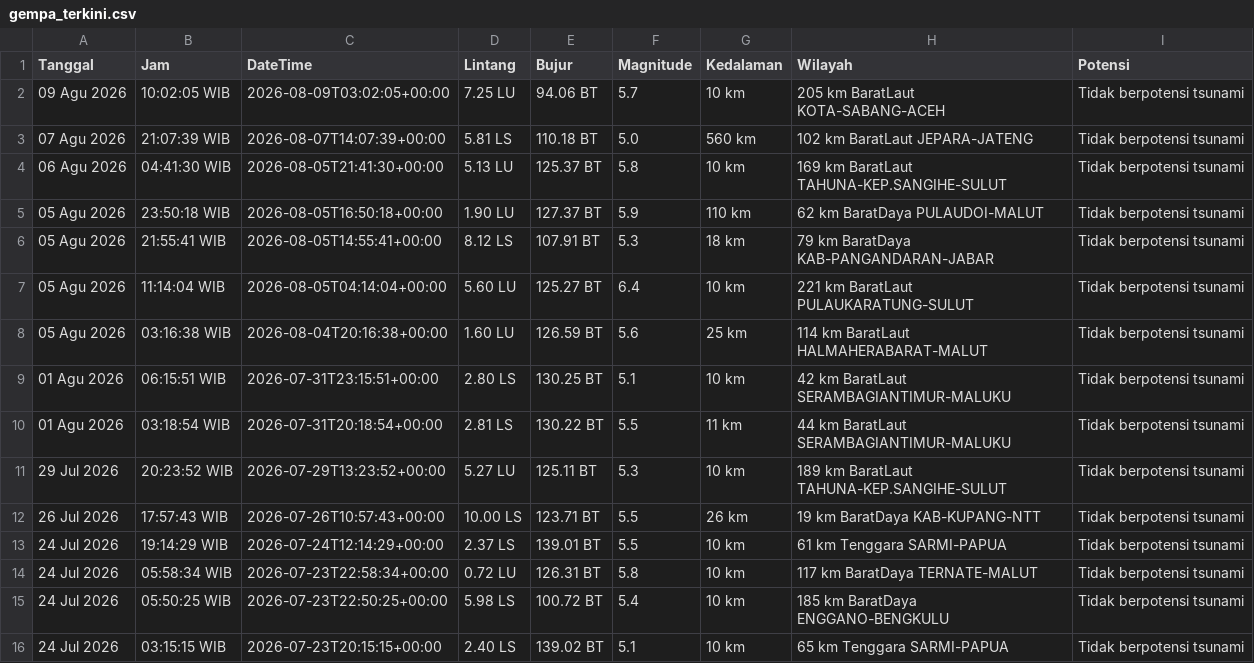
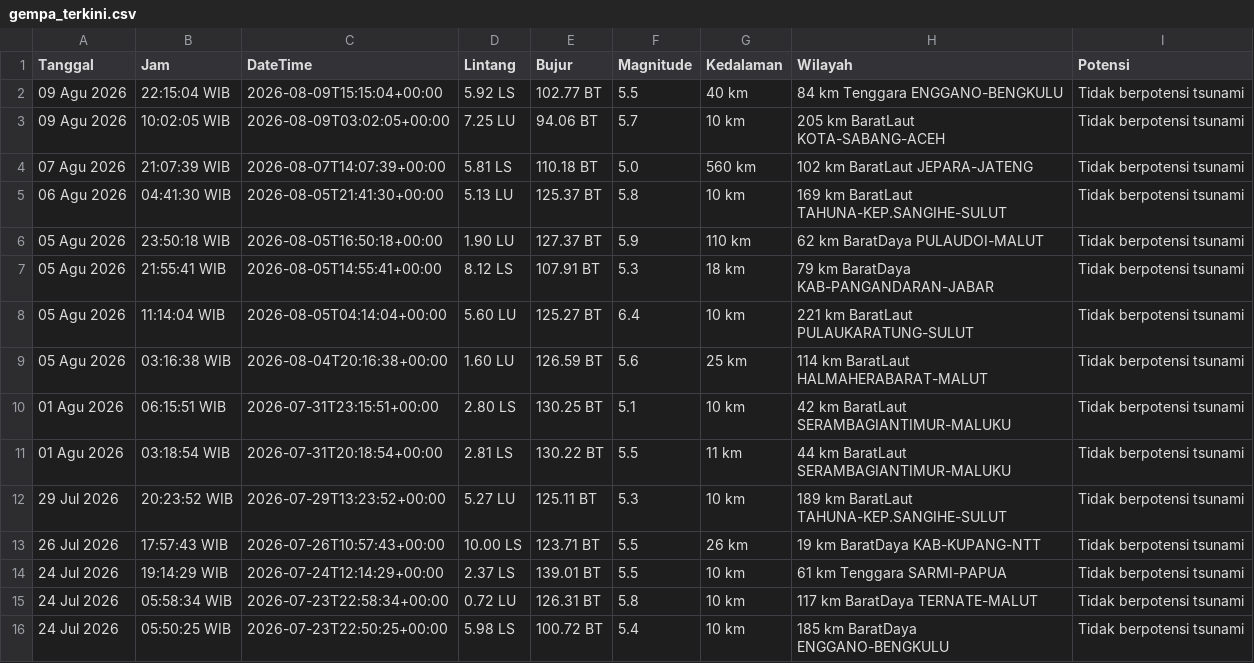
Before and after one commit to 4RGY/analisis-gempa-indonesia, a CSV file: data/gempa_terkini.csv, drawn as a sheet; removed rows and columns are numbered as before the commit, all else as after; the diff names each change by its address in the sheet, - before the commit and + after, or states it on an @@ line.

```diff
--- a/data/gempa_terkini.csv
+++ b/data/gempa_terkini.csv
+row 2: 09 Agu 2026 | 22:15:04 WIB | 2026-08-09T15:15:04+00:00 | 5.92 LS | 102.77 BT | 5.5 | 40 km | 84 km Tenggara ENGGANO-BENGKULU | Tidak berpotensi tsunami
-row 16: 24 Jul 2026 | 03:15:15 WIB | 2026-07-23T20:15:15+00:00 | 2.40 LS | 139.02 BT | 5.1 | 10 km | 65 km Tenggara SARMI-PAPUA | Tidak berpotensi tsunami
```
Also changed, not shown: 3 other files.
